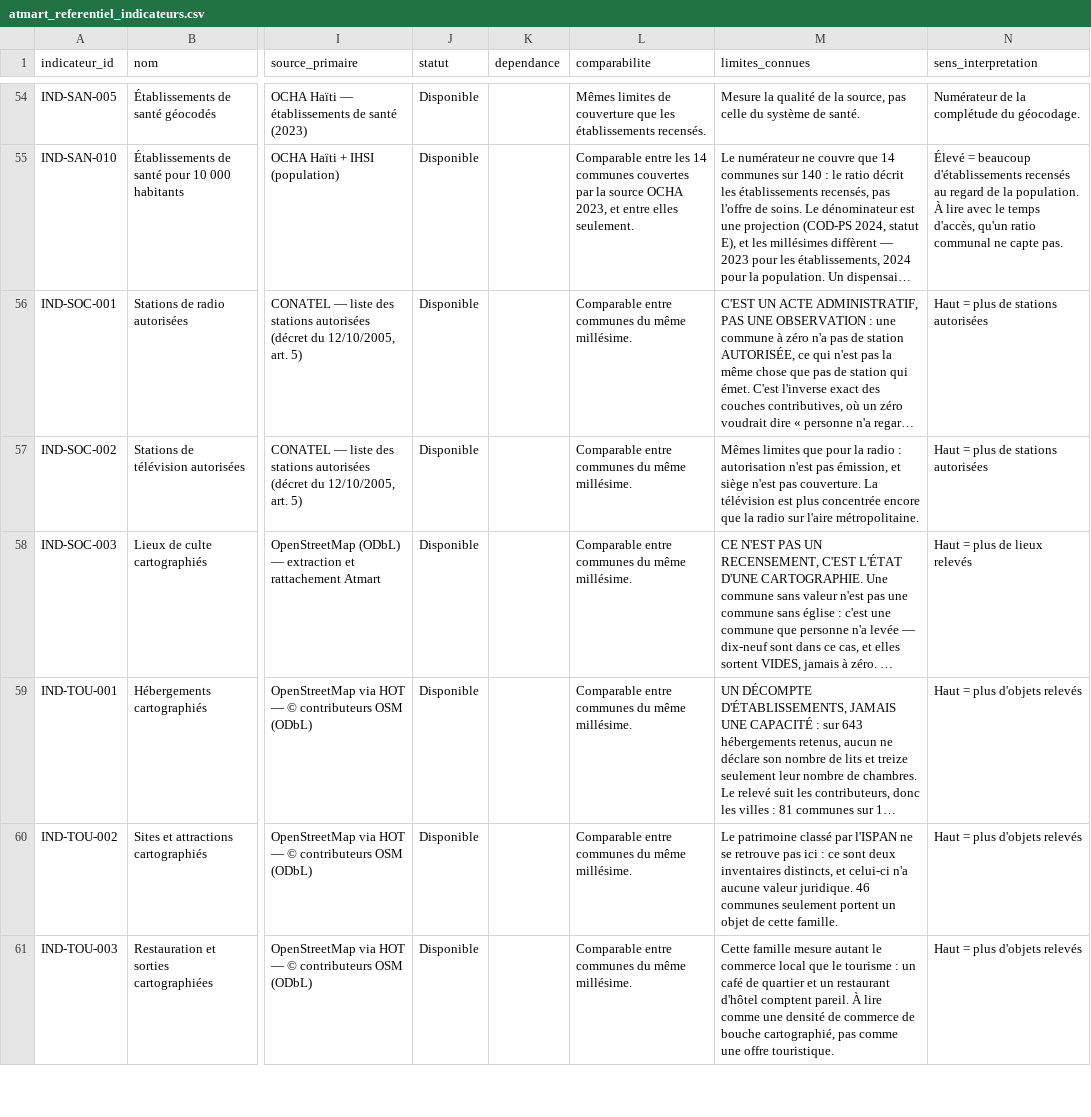
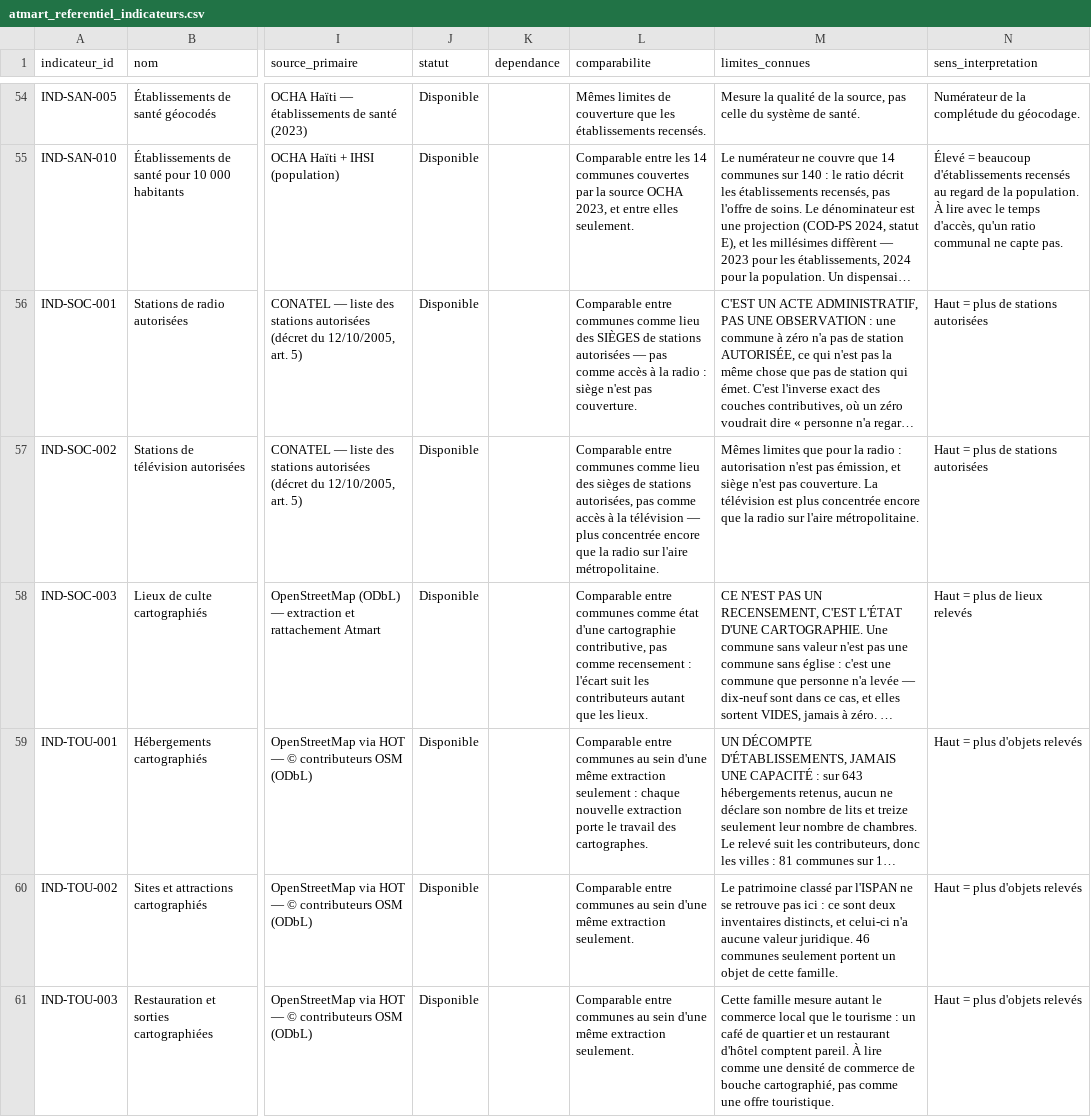
Before and after one commit to jwmyril/atmart-site, a CSV file: data/atmart_referentiel_indicateurs.csv, drawn as a sheet; only a part is shown, gaps mark what is left out; long unchanged cells end in …; the diff covers the shown part only; the diff names each change by its address in the sheet, - before the commit and + after, or states it on an @@ line.

```diff
--- a/data/atmart_referentiel_indicateurs.csv
+++ b/data/atmart_referentiel_indicateurs.csv
-L56 (comparabilite): …entre communes du même millésime.
+L56 (comparabilite): …entre communes comme lieu des SIÈGES de stations autorisées — pas comme accès à la radio : siège n'est pas couverture.
-L57 (comparabilite): …entre communes du même millésime.
+L57 (comparabilite): …entre communes comme lieu des sièges de stations autorisées, pas comme accès à la télévision — plus concentrée encore que la radio sur l'aire métropolitaine.
-L58 (comparabilite): …entre communes du même millésime.
+L58 (comparabilite): …entre communes comme état d'une cartographie contributive, pas comme recensement : l'écart suit les contributeurs autant que les lieux.
-L59 (comparabilite): …entre communes du même millésime.
+L59 (comparabilite): …entre communes au sein d'une même extraction seulement : chaque nouvelle extraction porte le travail des cartographes.
-L60:L61 (comparabilite): …entre communes du même millésime.
+L60:L61 (comparabilite): …entre communes au sein d'une même extraction seulement.
```
Also changed, not shown: 17 edited cells elsewhere in this file, data/atmart_referentiel_indicateurs_i18n.csv, 22 other files.
